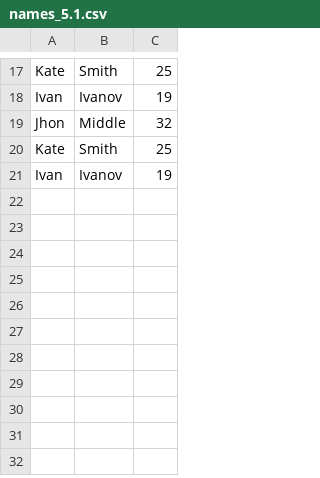
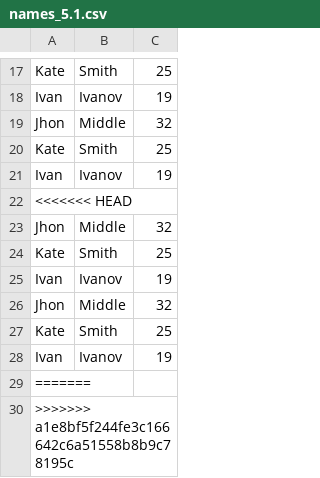
Before and after one commit to caravan4eg/web_research, a CSV file: names_5.1.csv, drawn as a sheet; only a part is shown, gaps mark what is left out.

```diff
--- a/names_5.1.csv
+++ b/names_5.1.csv
@@ -21 +21,10 @@ Kate,Smith,25
 Ivan,Ivanov,19
+<<<<<<< HEAD
+Jhon,Middle,32
+Kate,Smith,25
+Ivan,Ivanov,19
+Jhon,Middle,32
+Kate,Smith,25
+Ivan,Ivanov,19
+=======
+>>>>>>> a1e8bf5f244fe3c166642c6a51558b8b9c78195c
```
Also changed, not shown: 14 other files.
